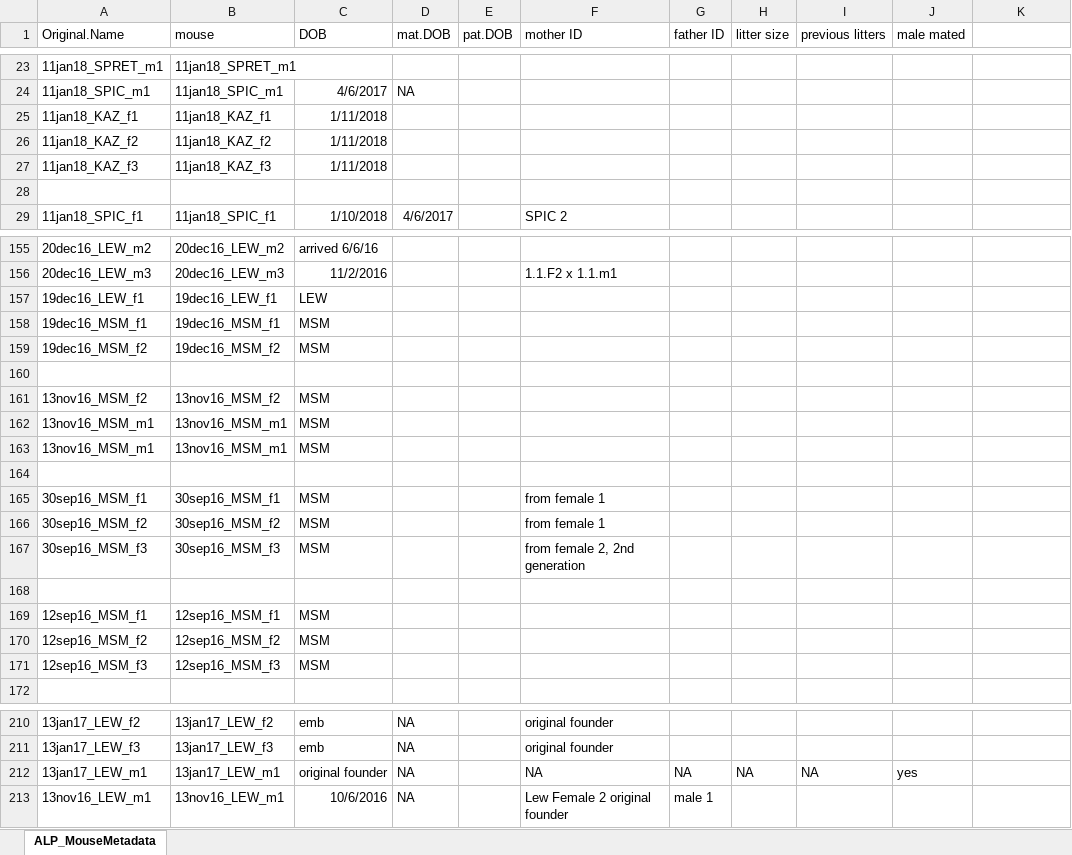
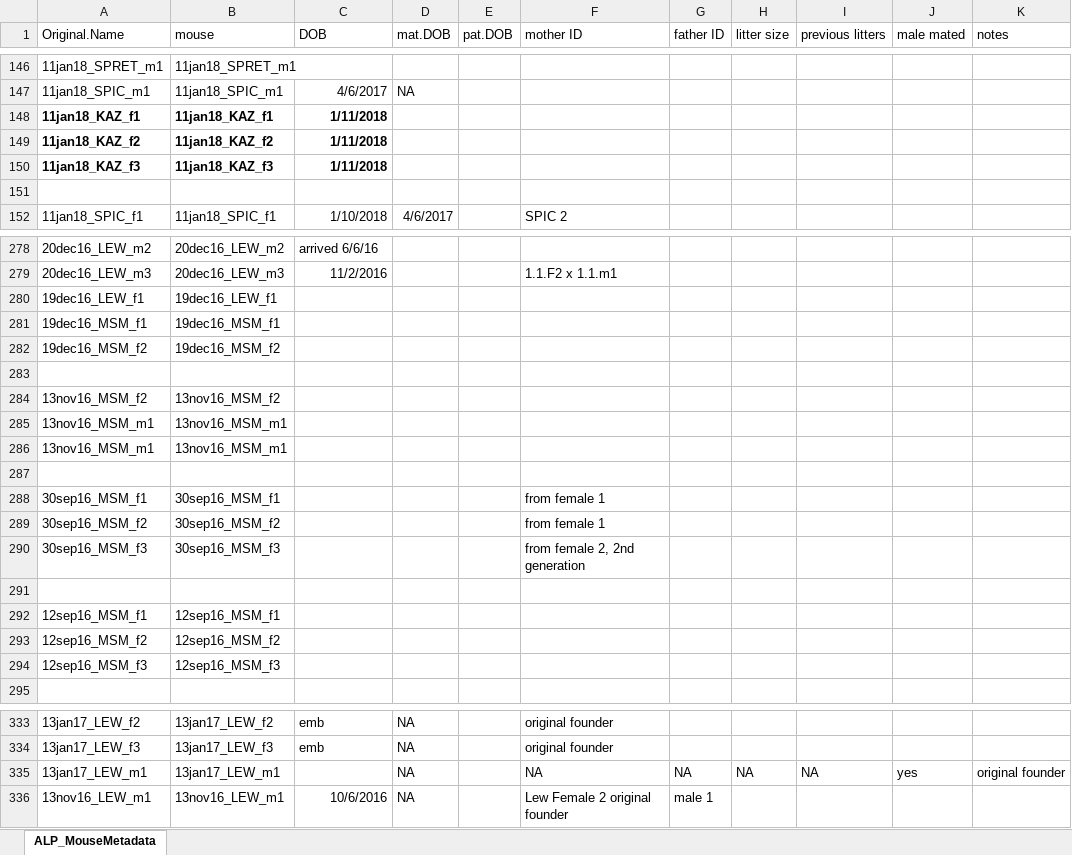
Before and after one commit to petersoapes/MLH1repo, an Excel workbook: data/ALP_MouseMetadata.xlsx, sheet ALP_MouseMetadata, drawn as a sheet; only a part is shown, gaps mark what is left out; values as stored, in another font and other column widths than the file's, no borders; addresses are those after the commit; the diff covers the shown part only; the diff names each change by its address in the sheet, - before the commit and + after, or states it on an @@ line.

Commit message:
updating the metadata Gdoc

```diff
--- a/data/ALP_MouseMetadata.xlsx (sheet ALP_MouseMetadata)
+++ b/data/ALP_MouseMetadata.xlsx (sheet ALP_MouseMetadata)
-K1: (empty)
+K1: notes
-A148:C150 bold: off
+A148:C150 bold: on
-C280 (DOB): LEW
+C280 (DOB): (empty)
-C281:C282 (DOB): MSM
+C281:C282 (DOB): (empty)
-C284:C286 (DOB): MSM
+C284:C286 (DOB): (empty)
-C288:C290 (DOB): MSM
+C288:C290 (DOB): (empty)
-C292:C294 (DOB): MSM
+C292:C294 (DOB): (empty)
-C335 (DOB): original founder
+C335 (DOB): (empty)
-K335 (notes): (empty)
+K335 (notes): original founder
```
Also changed, not shown: 123 added rows, 33 edited cells and cell formats elsewhere in this sheet, 5 other files.
